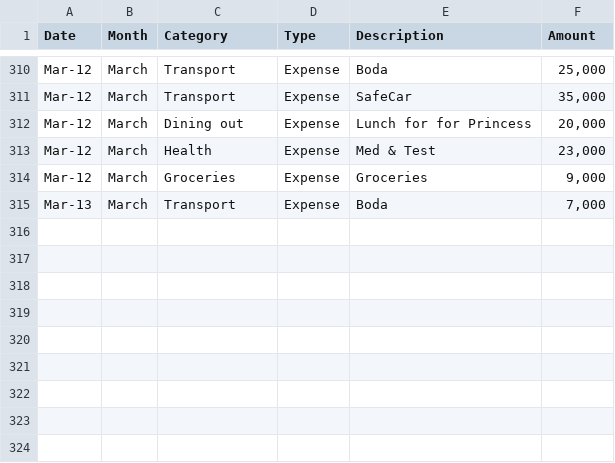
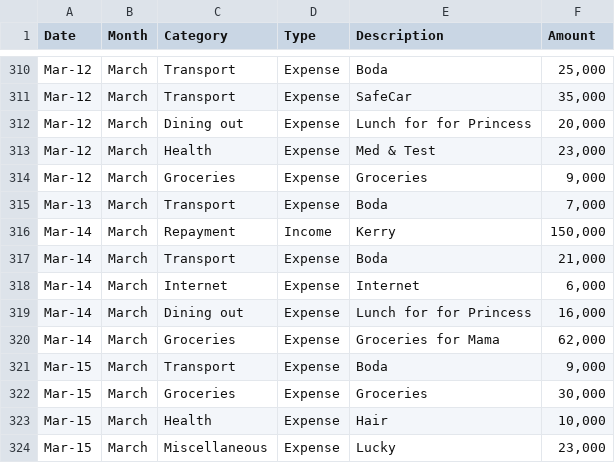
Before and after one commit to anormanangel/personal-finance-dashboard, a CSV file: income_expense.csv, drawn as a sheet; only a part is shown, gaps mark what is left out.

Commit message:
New Expenses

```diff
--- a/income_expense.csv
+++ b/income_expense.csv
@@ -315 +315,10 @@ Mar-12,March,Groceries,Expense,Groceries,"9,000"
 Mar-13,March,Transport,Expense,Boda,"7,000"
+Mar-14,March,Repayment,Income,Kerry,"150,000"
+Mar-14,March,Transport,Expense,Boda,"21,000"
+Mar-14,March,Internet,Expense,Internet,"6,000"
+Mar-14,March,Dining out,Expense,Lunch for for Princess,"16,000"
+Mar-14,March,Groceries,Expense,Groceries for Mama,"62,000"
+Mar-15,March,Transport,Expense,Boda,"9,000"
+Mar-15,March,Groceries,Expense,Groceries,"30,000"
+Mar-15,March,Health,Expense,Hair,"10,000"
+Mar-15,March,Miscellaneous,Expense,Lucky,"23,000"
```
Also changed, not shown: 2 other files.
